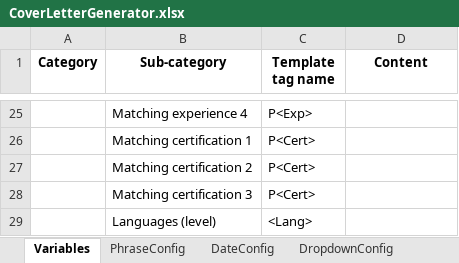
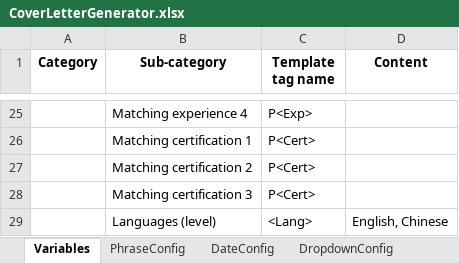
Before and after one commit to adrielyeung/macro-workbook, an Excel workbook: config/CoverLetterGenerator.xlsx, sheet Variables, drawn as a sheet; only a part is shown, gaps mark what is left out; values as stored, in another font and other column widths than the file's, no borders; charts and pictures not drawn; the diff covers the shown part only; the diff names each change by its address in the sheet, - before the commit and + after, or states it on an @@ line.

```diff
--- a/config/CoverLetterGenerator.xlsx (sheet Variables)
+++ b/config/CoverLetterGenerator.xlsx (sheet Variables)
-D29 (Content): (empty)
+D29 (Content): English, Chinese
```
Also changed, not shown: 15 edited cells elsewhere in this sheet, 8 other files.
